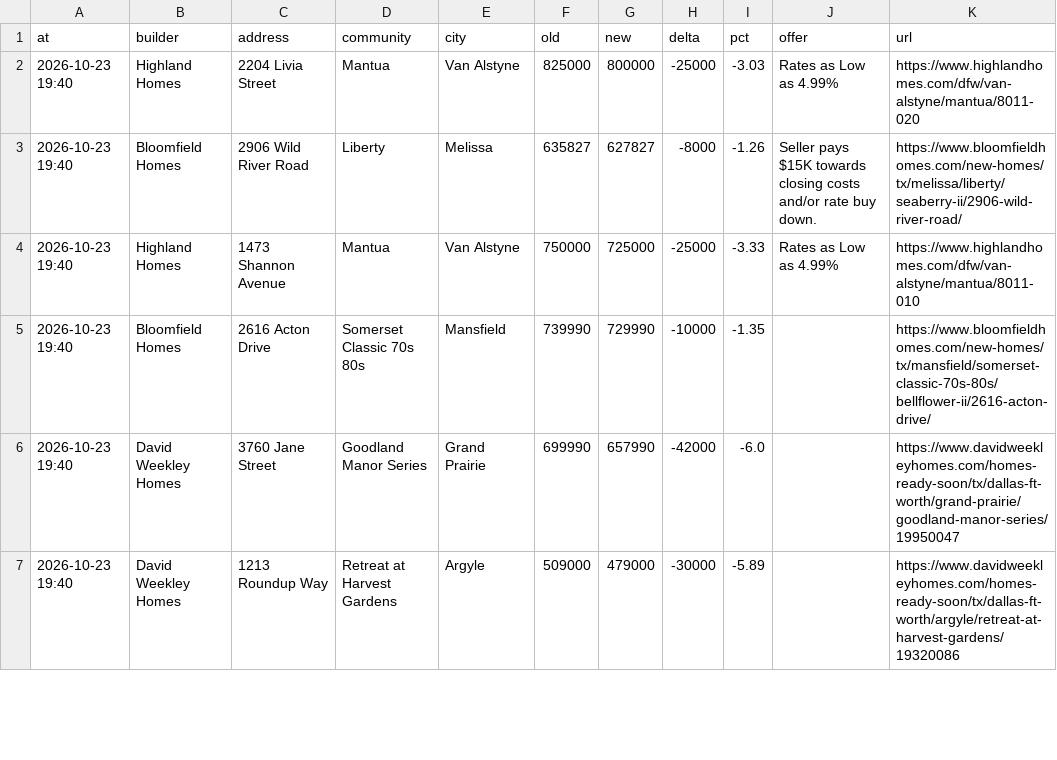
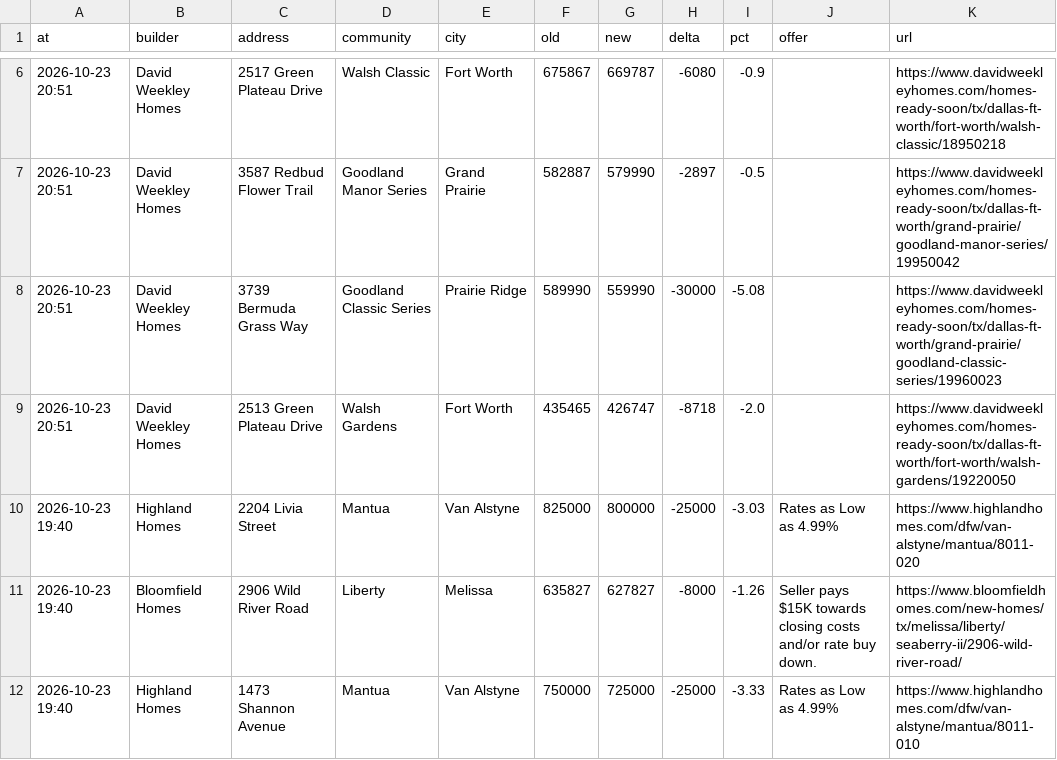
Before and after one commit to Crutledge13/dfw-builder-tracker, a CSV file: docs/data/price_drops.csv, drawn as a sheet; only a part is shown, gaps mark what is left out; the shorter side is filled out with more unchanged rows; the diff covers the shown part only.

```diff
--- a/docs/data/price_drops.csv
+++ b/docs/data/price_drops.csv
@@ -2 +6,5 @@ at,builder,address,community,city,old,new,delta,pct,offer,url
+2026-10-23 20:51,David Weekley Homes,2517 Green Plateau Drive,Walsh Classic,Fort Worth,675867,669787,-6080,-0.9,,https://www.davidweekleyhomes.com/homes-ready-soon/tx/dallas-ft-worth/fort-worth/walsh-classic/18950218
+2026-10-23 20:51,David Weekley Homes,3587 Redbud Flower Trail,Goodland Manor Series,Grand Prairie,582887,579990,-2897,-0.5,,https://www.davidweekleyhomes.com/homes-ready-soon/tx/dallas-ft-worth/grand-prairie/goodland-manor-series/19950042
+2026-10-23 20:51,David Weekley Homes,3739 Bermuda Grass Way,Goodland Classic Series,Prairie Ridge,589990,559990,-30000,-5.08,,https://www.davidweekleyhomes.com/homes-ready-soon/tx/dallas-ft-worth/grand-prairie/goodland-classic-series/19960023
+2026-10-23 20:51,David Weekley Homes,2513 Green Plateau Drive,Walsh Gardens,Fort Worth,435465,426747,-8718,-2.0,,https://www.davidweekleyhomes.com/homes-ready-soon/tx/dallas-ft-worth/fort-worth/walsh-gardens/19220050
 2026-10-23 19:40,Highland Homes,2204 Livia Street,Mantua,Van Alstyne,825000,800000,-25000,-3.03,Rates as Low as 4.99%,https://www.highlandhomes.com/dfw/van-alstyne/mantua/8011-020
```
Also changed, not shown: 4 added rows and 7 edited cells elsewhere in this file, docs/data/incentives.csv, docs/data/new_homes.csv, 22 other files.
